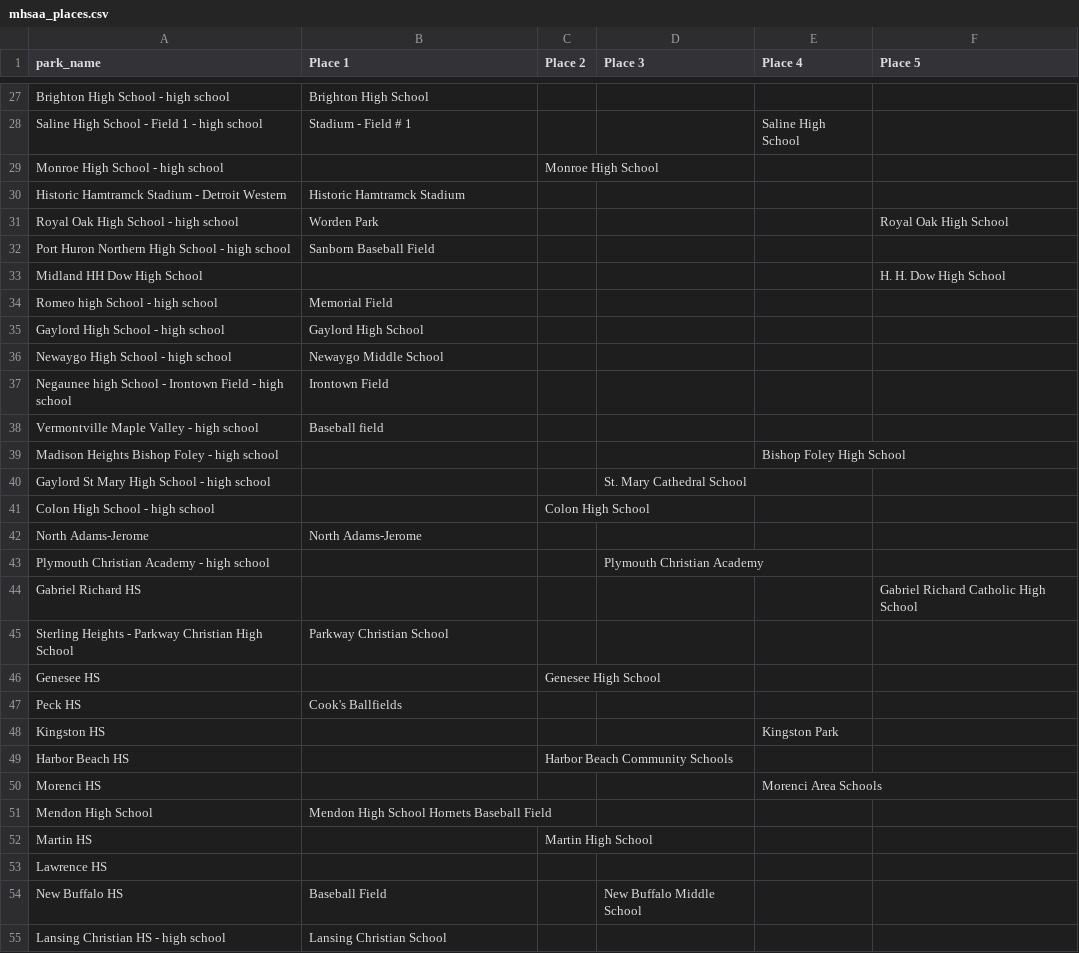
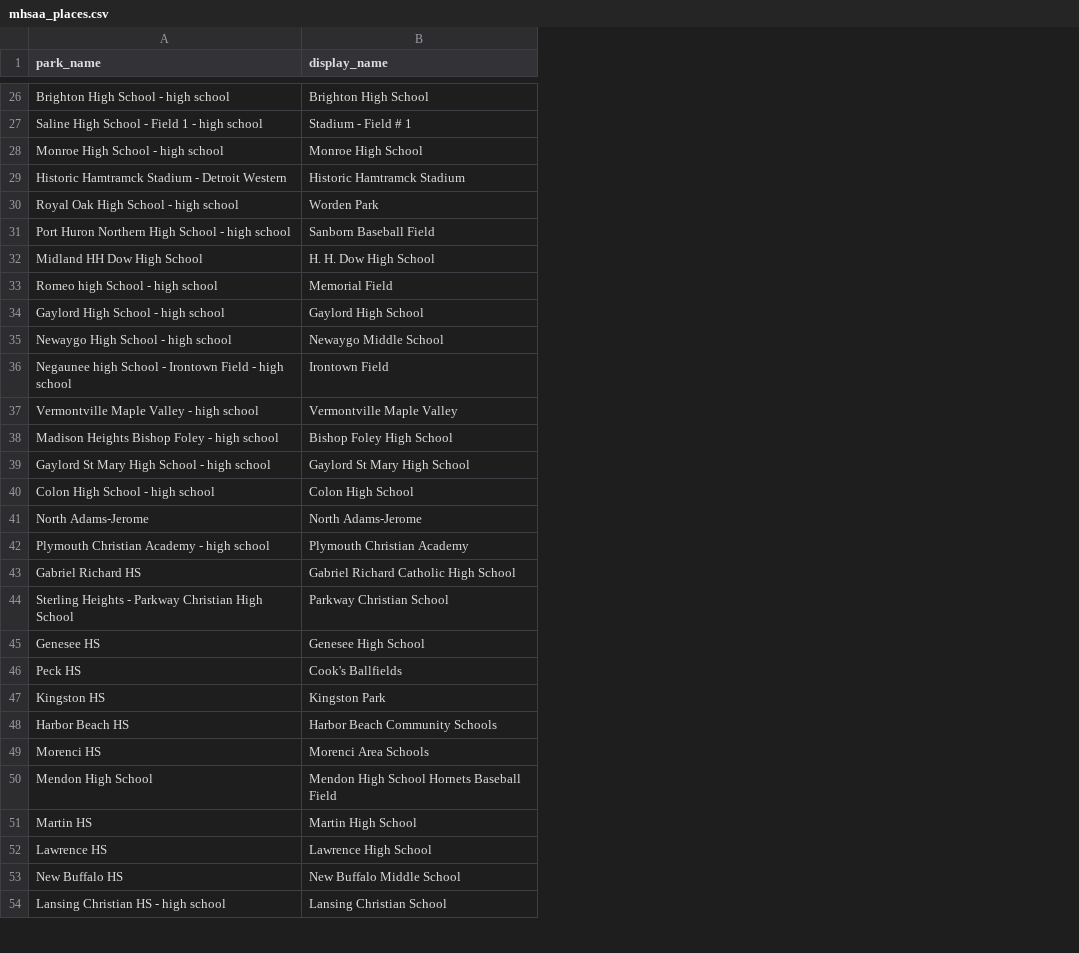
Before and after one commit to JSmith1826/BB_parks, a CSV file: data/mhsaa_places.csv, drawn as a sheet; only a part is shown, gaps mark what is left out; removed rows and columns are numbered as before the commit, all else as after; the diff covers the shown part only; the diff names each change by its address in the sheet, - before the commit and + after, or states it on an @@ line.

```diff
--- a/data/mhsaa_places.csv
+++ b/data/mhsaa_places.csv
-column C (Place 2), rows 29-52: Monroe High School |  |  |  |  |  |  |  |  |  |  |  | Colon High School |  |  |  |  | Genesee High School |  |  | Harbor Beach Community Schools |  |  | Martin High School
-column D (Place 3), rows 40-54: St. Mary Cathedral School |  |  | Plymouth Christian Academy |  |  |  |  |  |  |  |  |  |  | New Buffalo Middle School
-column E (Place 4), rows 28-50: Saline High School |  |  |  |  |  |  |  |  |  |  | Bishop Foley High School |  |  |  |  |  |  |  |  | Kingston Park |  | Morenci Area Schools
-column F (Place 5), rows 31-44: Royal Oak High School |  | H. H. Dow High School |  |  |  |  |  |  |  |  |  |  | Gabriel Richard Catholic High School
-B1: Place 1
+B1: display_name
-B28 (display_name): (empty)
+B28 (display_name): Monroe High School
-B32 (display_name): (empty)
+B32 (display_name): H. H. Dow High School
-B37 (display_name): Baseball field
+B37 (display_name): Vermontville Maple Valley
-B38 (display_name): (empty)
+B38 (display_name): Bishop Foley High School
-B39 (display_name): (empty)
+B39 (display_name): Gaylord St Mary High School
-B40 (display_name): (empty)
+B40 (display_name): Colon High School
-B42 (display_name): (empty)
+B42 (display_name): Plymouth Christian Academy
-B43 (display_name): (empty)
+B43 (display_name): Gabriel Richard Catholic High School
-B45 (display_name): (empty)
+B45 (display_name): Genesee High School
-B47 (display_name): (empty)
+B47 (display_name): Kingston Park
-B48 (display_name): (empty)
+B48 (display_name): Harbor Beach Community Schools
-B49 (display_name): (empty)
+B49 (display_name): Morenci Area Schools
-B51 (display_name): (empty)
+B51 (display_name): Martin High School
-B52 (display_name): (empty)
+B52 (display_name): Lawrence High School
-B53 (display_name): Baseball Field
+B53 (display_name): New Buffalo Middle School
```
Also changed, not shown: 6 added rows, 1 removed row and 64 edited cells elsewhere in this file, data/2023_merged_test.csv, 13 other files.
